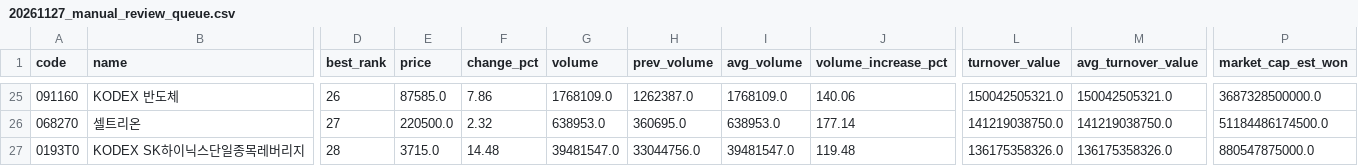
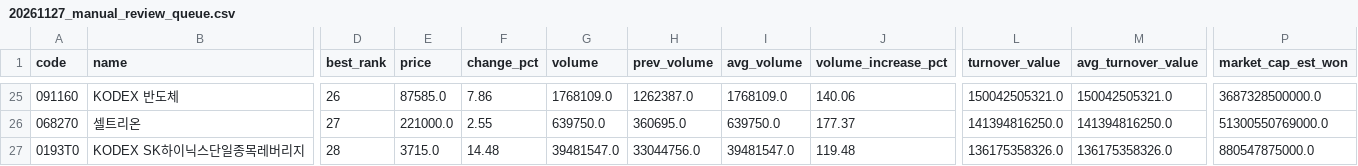
Before and after one commit to jaehyogi-bot/trytolearn1, a CSV file: data/20261127_manual_review_queue.csv, drawn as a sheet; only a part is shown, gaps mark what is left out; the diff covers the shown part only; the diff names each change by its address in the sheet, - before the commit and + after, or states it on an @@ line.

```diff
--- a/data/20261127_manual_review_queue.csv
+++ b/data/20261127_manual_review_queue.csv
-E26 (price): 220500.0
+E26 (price): 221000.0
-F26 (change_pct): 2.32
+F26 (change_pct): 2.55
-G26 (volume): 638953.0
+G26 (volume): 639750.0
-I26 (avg_volume): 638953.0
+I26 (avg_volume): 639750.0
-J26 (volume_increase_pct): 177.14
+J26 (volume_increase_pct): 177.37
-L26 (turnover_value): 141219038750.0
+L26 (turnover_value): 141394816250.0
-M26 (avg_turnover_value): 141219038750.0
+M26 (avg_turnover_value): 141394816250.0
-P26 (market_cap_est_won): 51184486174500.0
+P26 (market_cap_est_won): 51300550769000.0
```
Also changed, not shown: 74 edited cells elsewhere in this file, data/20261127_manual.csv, data/20261127_manual_market_discovery.csv, 8 other files.
